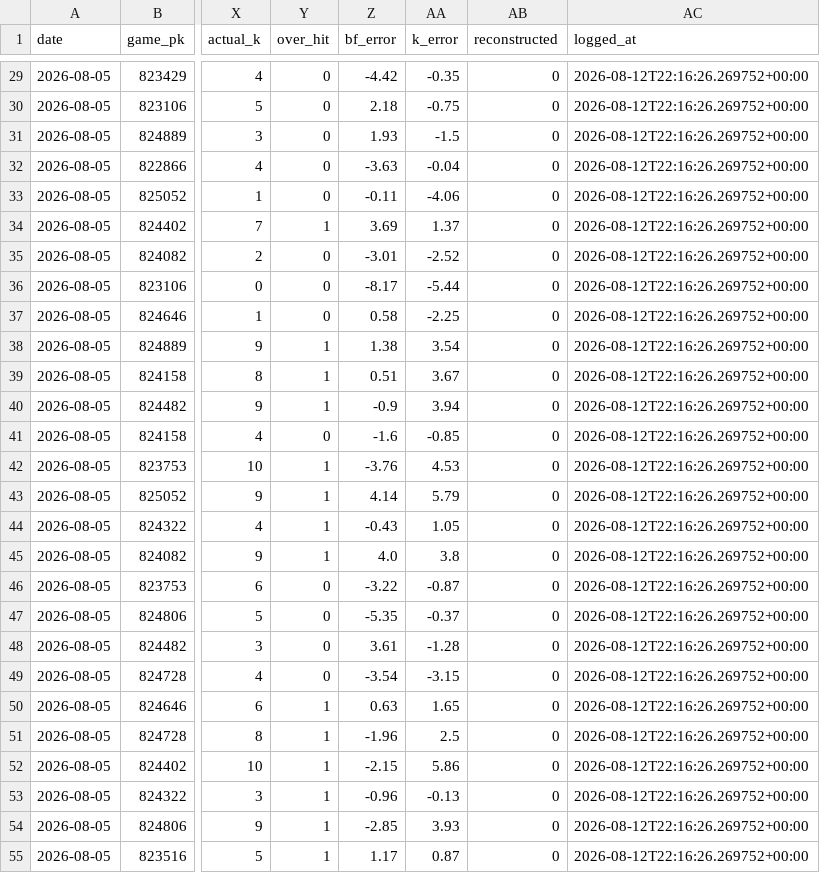
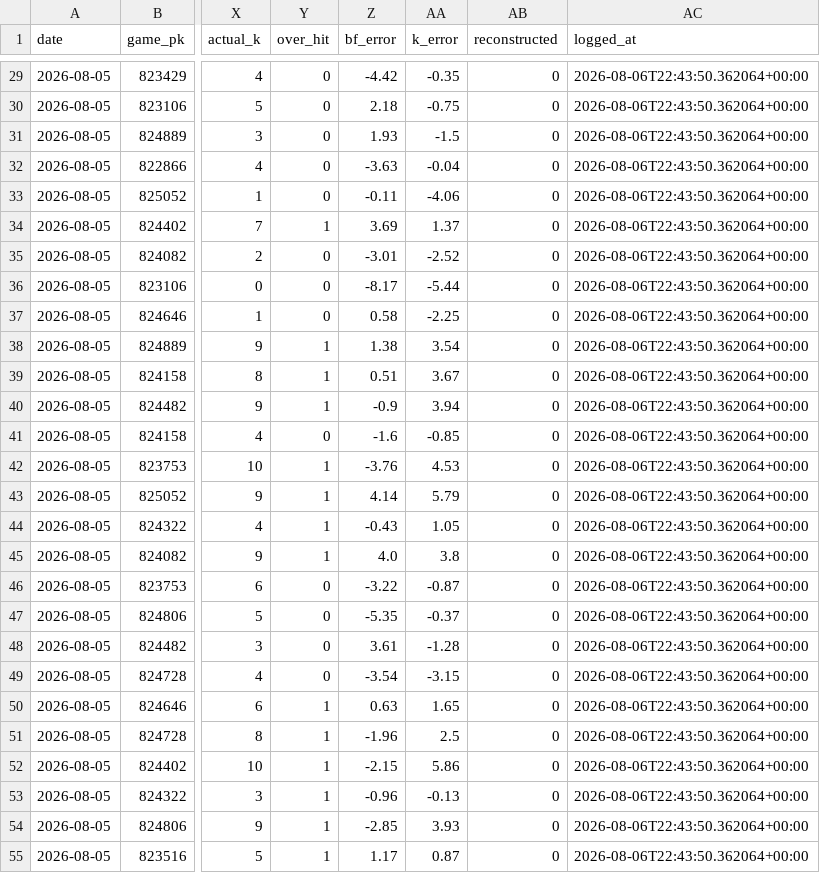
Before and after one commit to joey11600/MLB-Strikeouts, a CSV file: data/model_log.csv, drawn as a sheet; only a part is shown, gaps mark what is left out; the diff covers the shown part only; the diff names each change by its address in the sheet, - before the commit and + after, or states it on an @@ line.

```diff
--- a/data/model_log.csv
+++ b/data/model_log.csv
-AC29:AC55 (logged_at): 2026-08-12T22:16:26.269752+00:00
+AC29:AC55 (logged_at): 2026-08-06T22:43:50.362064+00:00
```
Also changed, not shown: 171 edited cells elsewhere in this file, 1 other file.
